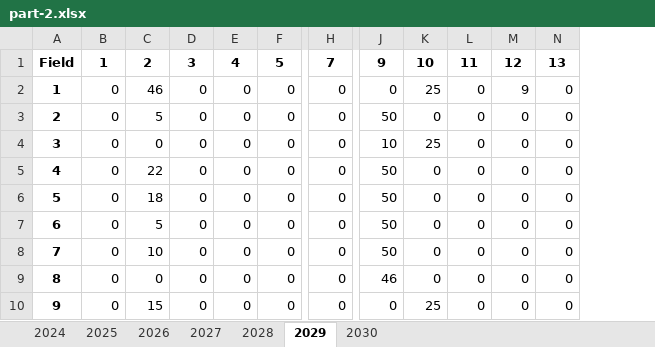
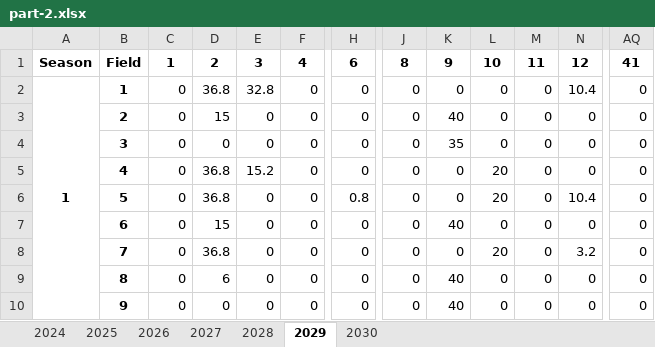
Before and after one commit to Rankyer/CUMCM_2024, an Excel workbook: src/prob-1/part-2.xlsx, sheet 2029, drawn as a sheet; only a part is shown, gaps mark what is left out; values as stored, in another font and other column widths than the file's, no borders; removed rows and columns are numbered as before the commit, all else as after; rows hold the shown columns only; the diff covers the shown part only; the diff names each change by its address in the sheet, - before the commit and + after, or states it on an @@ line.

```diff
--- a/src/prob-1/part-2.xlsx (sheet 2029)
+++ b/src/prob-1/part-2.xlsx (sheet 2029)
+column A, row 2: 1
-column C, rows 2-10: 46 | 5 | 0 | 22 | 18 | 5 | 10 | 0 | 15
+column AQ, rows 2-10: all 0
-row 1: Field | 1 | 2 | 3 | 4 | 5 | 7 | 9 | 10 | 11 | 12 | 13
+row 1: Season | Field | 1 | 2 | 3 | 4 | 6 | 8 | 9 | 10 | 11 | 12 | 41
-D2: 0
+D2: 36.8
-E2: 0
+E2: 32.8
-K2: 25
+K2: 0
-M2: 9
+M2: 0
-N2: 0
+N2: 10.4
-D3: 0
+D3: 15
-J3: 50
+J3: 0
-K3: 0
+K3: 40
-J4: 10
+J4: 0
-K4: 25
+K4: 35
-D5:D6: 0
+D5:D6: 36.8
-E5: 0
+E5: 15.2
-J5:J8: 50
+J5:J8: 0
-L5:L6: 0
+L5:L6: 20
-H6: 0
+H6: 0.8
-N6: 0
+N6: 10.4
-D7: 0
+D7: 15
-K7: 0
+K7: 40
-D8: 0
+D8: 36.8
-L8: 0
+L8: 20
-N8: 0
+N8: 3.2
-D9: 0
+D9: 6
-J9: 46
+J9: 0
-K9: 0
+K9: 40
-K10: 25
+K10: 40
```
Also changed, not shown: 28 added rows and 188 edited cells elsewhere in this sheet, sheet 2025, sheet 2027, sheet 2024, sheet 2026, sheet 2028, sheet 2030, src/prob-1/part-1.xlsx, 8 other files.
